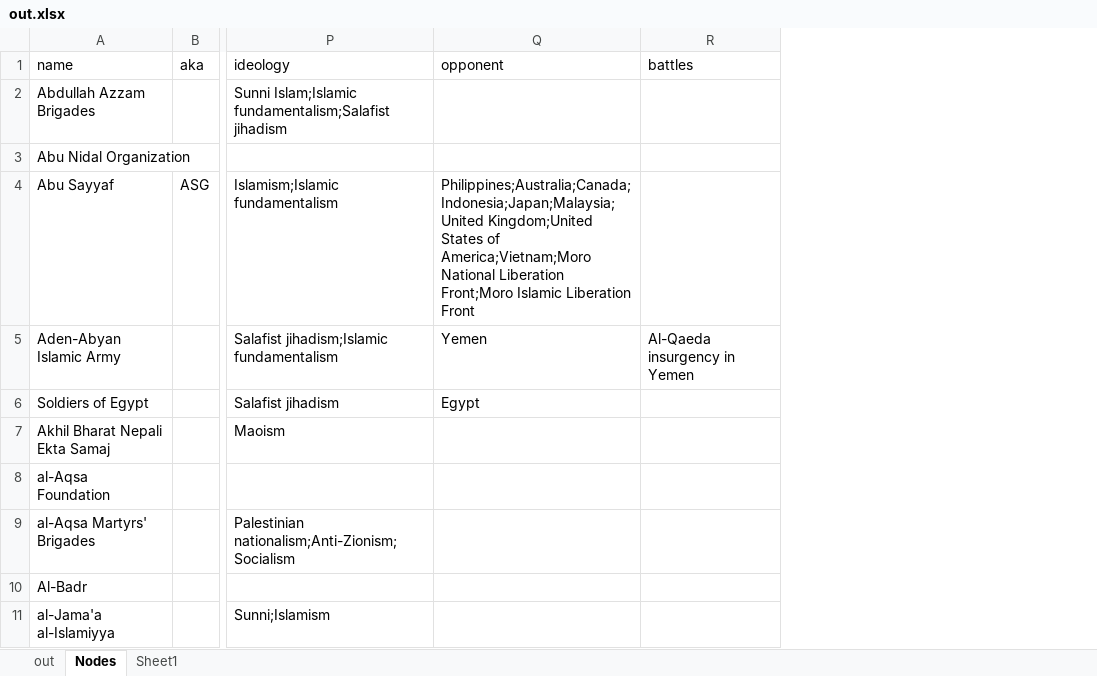
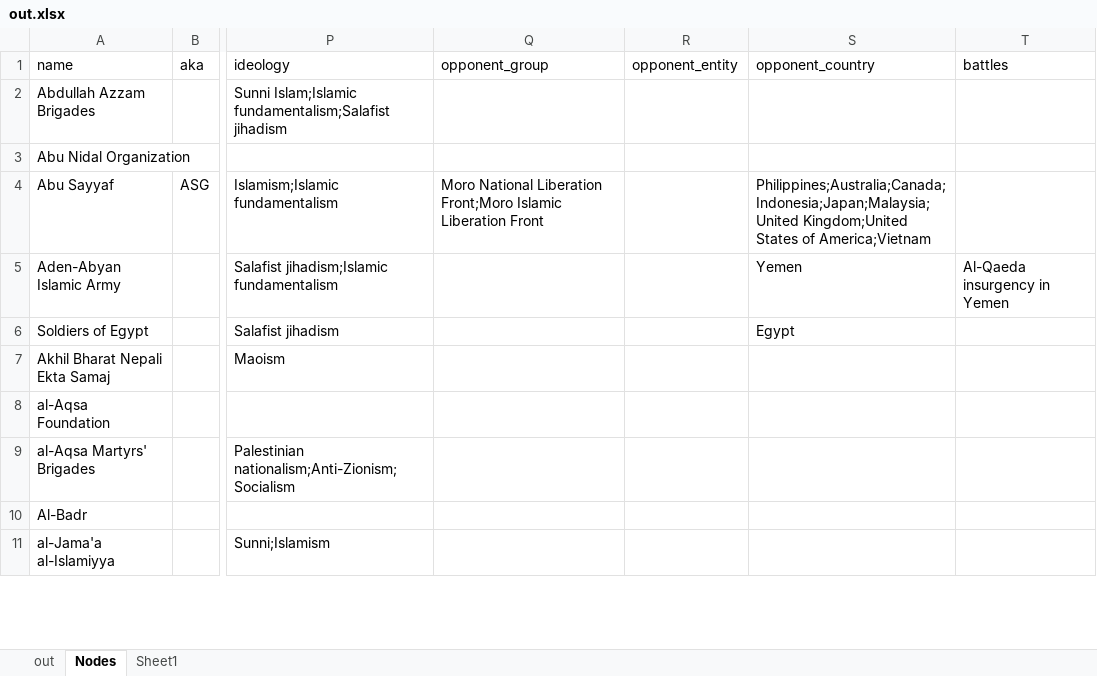
Before and after one commit to conflict-net-project/cnet-analysis, an Excel workbook: raw/out.xlsx, sheet Nodes, drawn as a sheet; only a part is shown, gaps mark what is left out; values as stored, in another font and other column widths than the file's, no borders; removed rows and columns are numbered as before the commit, all else as after; the diff names each change by its address in the sheet, - before the commit and + after, or states it on an @@ line.

Commit message:
Split opponent countries and groups

```diff
--- a/raw/out.xlsx (sheet Nodes)
+++ b/raw/out.xlsx (sheet Nodes)
-column Q (opponent), rows 4-6: Philippines;Australia;Canada;Indonesia;Japan;Malaysia;United Kingdom;United States of America;Vietnam;Moro National Liberation Front;Moro Islamic Liberation Front | Yemen | Egypt
+column Q (opponent_group), row 4: Moro National Liberation Front;Moro Islamic Liberation Front
+column R (opponent_entity), empty
+column S (opponent_country), rows 4-6: Philippines;Australia;Canada;Indonesia;Japan;Malaysia;United Kingdom;United States of America;Vietnam | Yemen | Egypt
```
Also changed, not shown: 1 other file.
